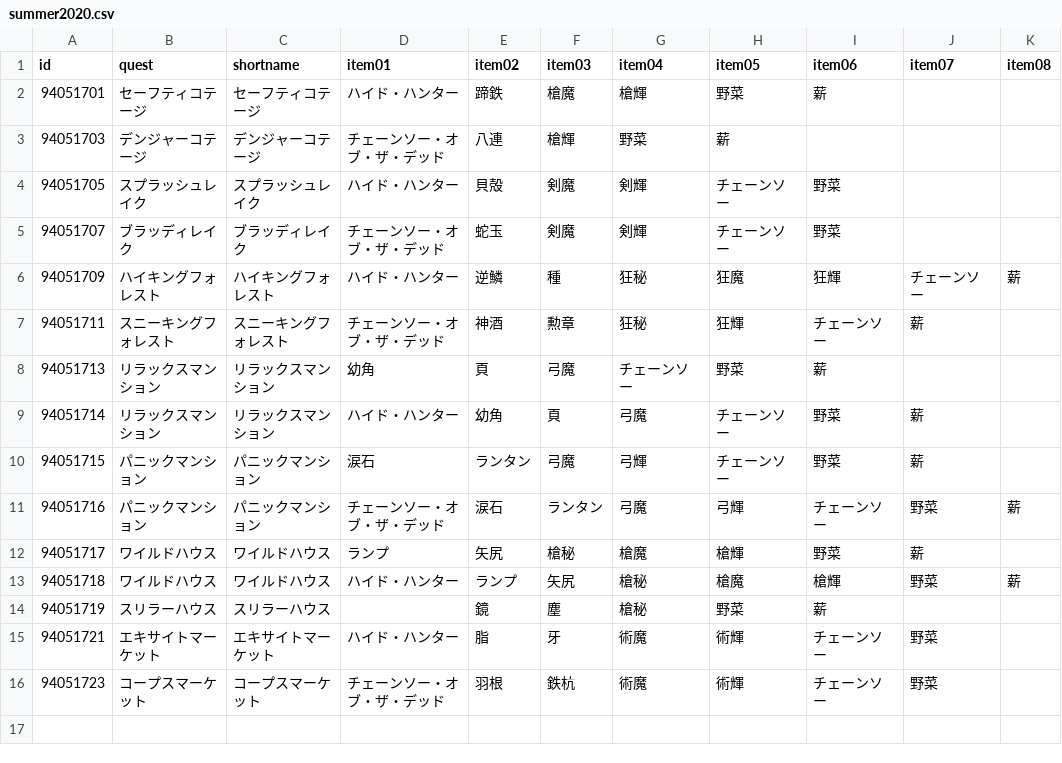
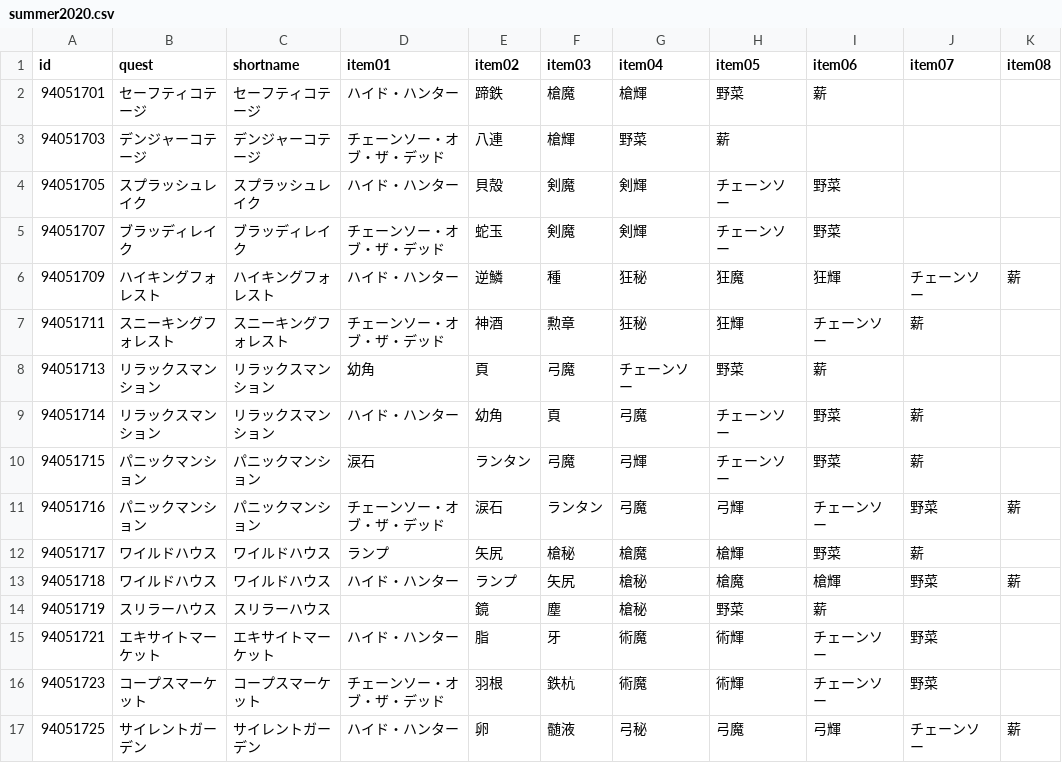
Before and after one commit to fgosc/fgoscdata, a CSV file: data/csv/summer2020.csv, drawn as a sheet; the diff names each change by its address in the sheet, - before the commit and + after, or states it on an @@ line.

Commit message:
update summer2020 08/22 10:00

```diff
--- a/data/csv/summer2020.csv
+++ b/data/csv/summer2020.csv
+row 17: 94051725 | サイレントガーデン | サイレントガーデン | ハイド・ハンター | 卵 | 髄液 | 弓秘 | 弓魔 | 弓輝 | チェーンソー | 薪
```
Also changed, not shown: 1 other file.
